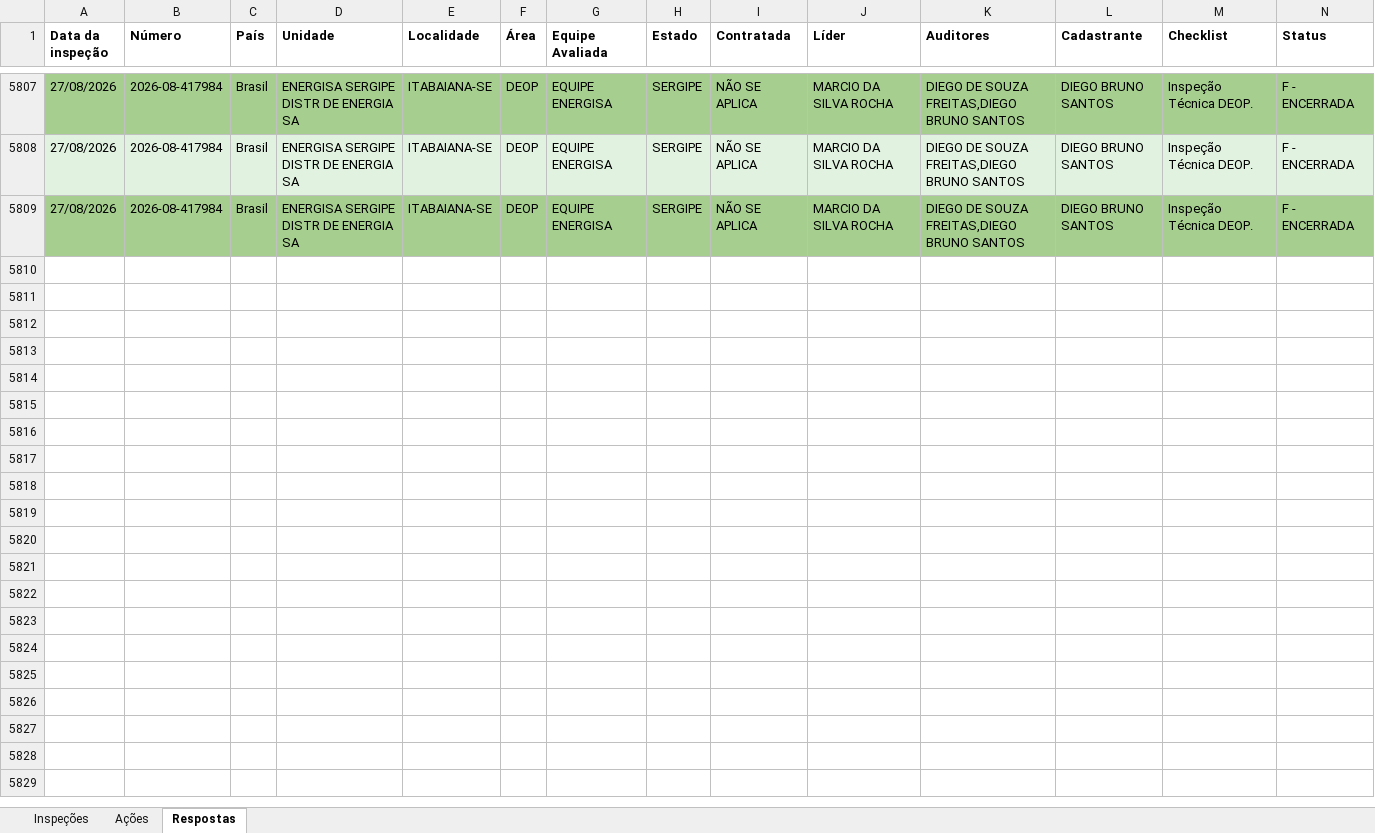
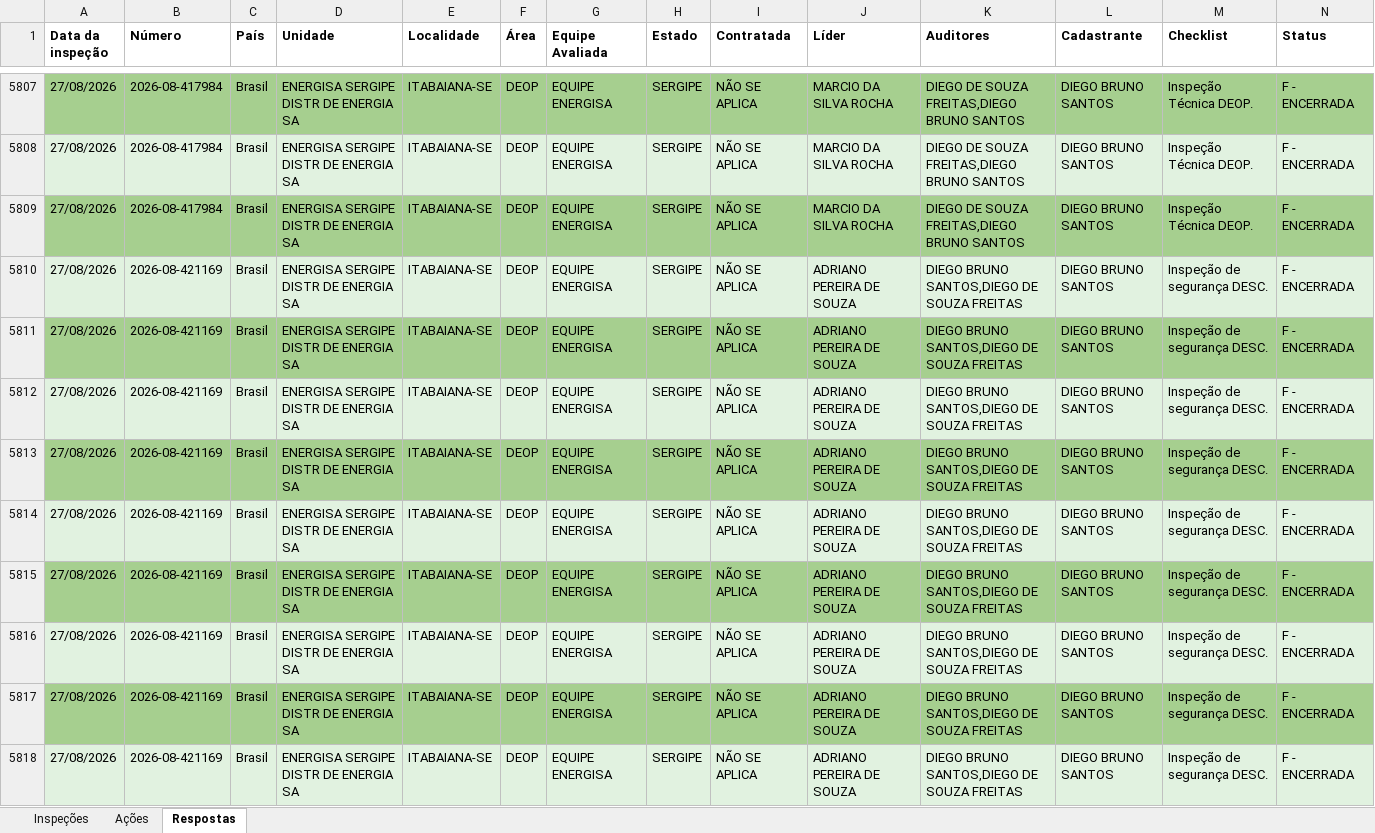
Before and after one commit to AndreFelix-ia/Report---SVIs, an Excel workbook: dados/2026-08.xlsx, sheet Respostas, drawn as a sheet; only a part is shown, gaps mark what is left out; values as stored, in another font and other column widths than the file's, no borders; rows hold the shown columns only; the diff covers the shown part only; the diff names each change by its address in the sheet, - before the commit and + after, or states it on an @@ line.

Commit message:
2026-08.xlsx

```diff
--- a/dados/2026-08.xlsx (sheet Respostas)
+++ b/dados/2026-08.xlsx (sheet Respostas)
+row 5810: 27/08/2026 | 2026-08-421169 | Brasil | ENERGISA SERGIPE DISTR DE ENERGIA SA | ITABAIANA-SE | DEOP | EQUIPE ENERGISA | SERGIPE | NÃO SE APLICA | ADRIANO PEREIRA DE SOUZA | DIEGO BRUNO SANTOS,DIEGO DE SOUZA FREITAS | DIEGO BRUNO SANTOS | Inspeção de segurança DESC. | F - ENCERRADA
+row 5811: 27/08/2026 | 2026-08-421169 | Brasil | ENERGISA SERGIPE DISTR DE ENERGIA SA | ITABAIANA-SE | DEOP | EQUIPE ENERGISA | SERGIPE | NÃO SE APLICA | ADRIANO PEREIRA DE SOUZA | DIEGO BRUNO SANTOS,DIEGO DE SOUZA FREITAS | DIEGO BRUNO SANTOS | Inspeção de segurança DESC. | F - ENCERRADA
+row 5812: 27/08/2026 | 2026-08-421169 | Brasil | ENERGISA SERGIPE DISTR DE ENERGIA SA | ITABAIANA-SE | DEOP | EQUIPE ENERGISA | SERGIPE | NÃO SE APLICA | ADRIANO PEREIRA DE SOUZA | DIEGO BRUNO SANTOS,DIEGO DE SOUZA FREITAS | DIEGO BRUNO SANTOS | Inspeção de segurança DESC. | F - ENCERRADA
+row 5813: 27/08/2026 | 2026-08-421169 | Brasil | ENERGISA SERGIPE DISTR DE ENERGIA SA | ITABAIANA-SE | DEOP | EQUIPE ENERGISA | SERGIPE | NÃO SE APLICA | ADRIANO PEREIRA DE SOUZA | DIEGO BRUNO SANTOS,DIEGO DE SOUZA FREITAS | DIEGO BRUNO SANTOS | Inspeção de segurança DESC. | F - ENCERRADA
+row 5814: 27/08/2026 | 2026-08-421169 | Brasil | ENERGISA SERGIPE DISTR DE ENERGIA SA | ITABAIANA-SE | DEOP | EQUIPE ENERGISA | SERGIPE | NÃO SE APLICA | ADRIANO PEREIRA DE SOUZA | DIEGO BRUNO SANTOS,DIEGO DE SOUZA FREITAS | DIEGO BRUNO SANTOS | Inspeção de segurança DESC. | F - ENCERRADA
+row 5815: 27/08/2026 | 2026-08-421169 | Brasil | ENERGISA SERGIPE DISTR DE ENERGIA SA | ITABAIANA-SE | DEOP | EQUIPE ENERGISA | SERGIPE | NÃO SE APLICA | ADRIANO PEREIRA DE SOUZA | DIEGO BRUNO SANTOS,DIEGO DE SOUZA FREITAS | DIEGO BRUNO SANTOS | Inspeção de segurança DESC. | F - ENCERRADA
+row 5816: 27/08/2026 | 2026-08-421169 | Brasil | ENERGISA SERGIPE DISTR DE ENERGIA SA | ITABAIANA-SE | DEOP | EQUIPE ENERGISA | SERGIPE | NÃO SE APLICA | ADRIANO PEREIRA DE SOUZA | DIEGO BRUNO SANTOS,DIEGO DE SOUZA FREITAS | DIEGO BRUNO SANTOS | Inspeção de segurança DESC. | F - ENCERRADA
+row 5817: 27/08/2026 | 2026-08-421169 | Brasil | ENERGISA SERGIPE DISTR DE ENERGIA SA | ITABAIANA-SE | DEOP | EQUIPE ENERGISA | SERGIPE | NÃO SE APLICA | ADRIANO PEREIRA DE SOUZA | DIEGO BRUNO SANTOS,DIEGO DE SOUZA FREITAS | DIEGO BRUNO SANTOS | Inspeção de segurança DESC. | F - ENCERRADA
+row 5818: 27/08/2026 | 2026-08-421169 | Brasil | ENERGISA SERGIPE DISTR DE ENERGIA SA | ITABAIANA-SE | DEOP | EQUIPE ENERGISA | SERGIPE | NÃO SE APLICA | ADRIANO PEREIRA DE SOUZA | DIEGO BRUNO SANTOS,DIEGO DE SOUZA FREITAS | DIEGO BRUNO SANTOS | Inspeção de segurança DESC. | F - ENCERRADA
```
Also changed, not shown: 79 added rows elsewhere in this sheet, sheet Inspeções, formulas that keep their value.
